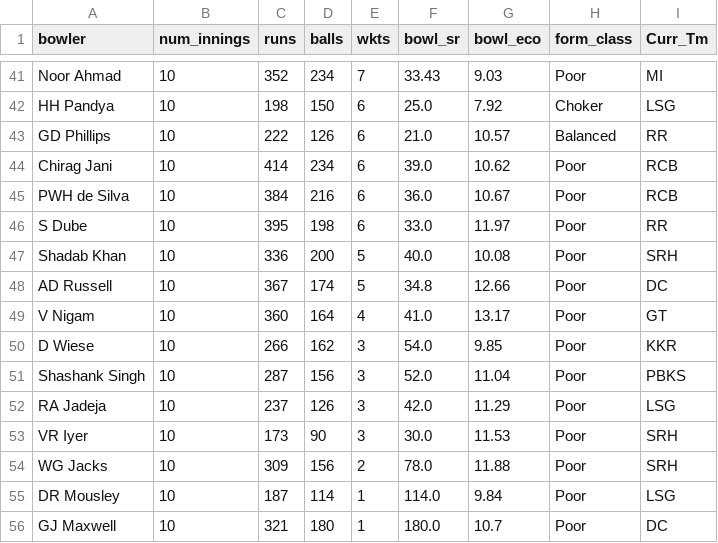
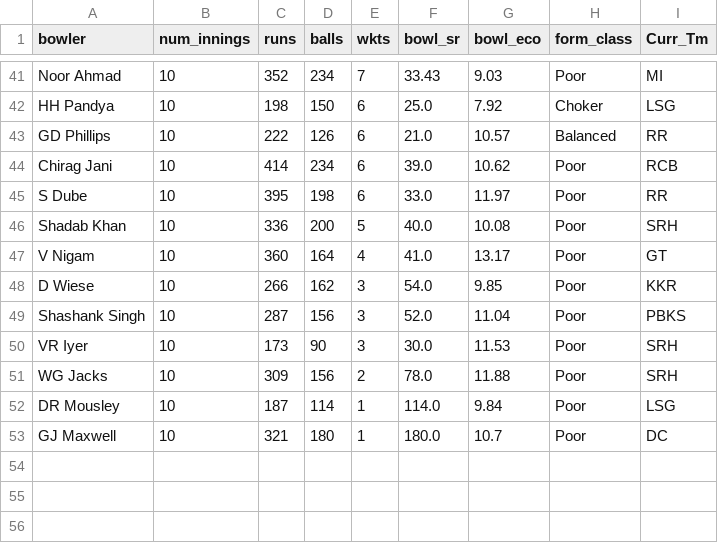
Before and after one commit to RoumyaDas/SPL, a CSV file: SPL/data/special_stats/tab31.csv, drawn as a sheet; only a part is shown, gaps mark what is left out; the diff names each change by its address in the sheet, - before the commit and + after, or states it on an @@ line.

```diff
--- a/SPL/data/special_stats/tab31.csv
+++ b/SPL/data/special_stats/tab31.csv
-row 45: PWH de Silva | 10 | 384 | 216 | 6 | 36.0 | 10.67 | Poor | RCB
-row 48: AD Russell | 10 | 367 | 174 | 5 | 34.8 | 12.66 | Poor | DC
-row 52: RA Jadeja | 10 | 237 | 126 | 3 | 42.0 | 11.29 | Poor | LSG
```
Also changed, not shown: SPL/data/special_stats/tab12.csv, SPL/data/special_stats/tab13.csv, 40 other files.
